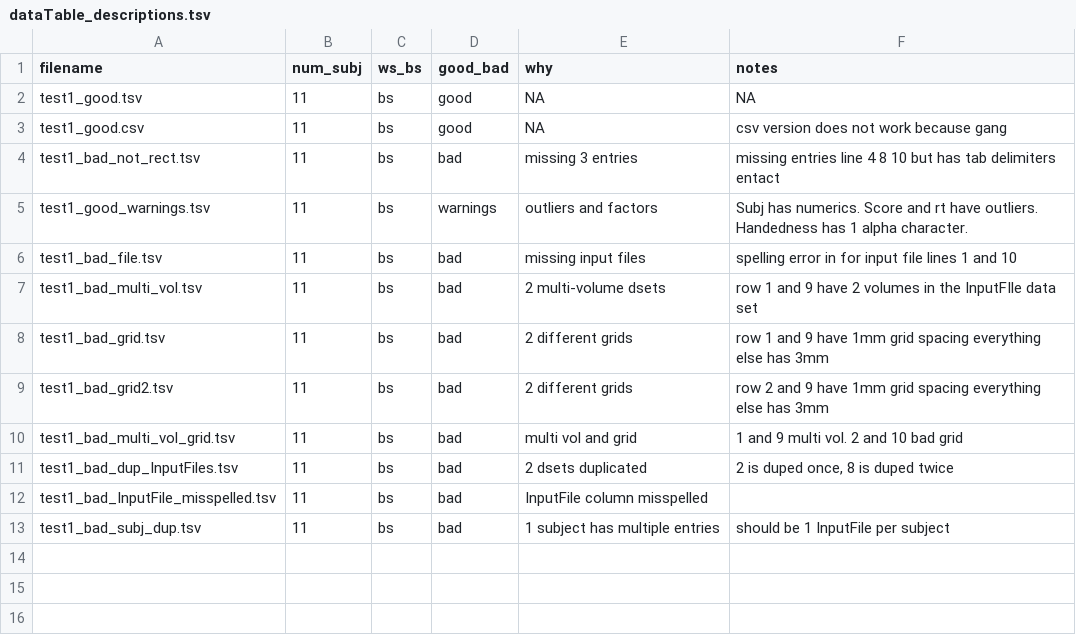
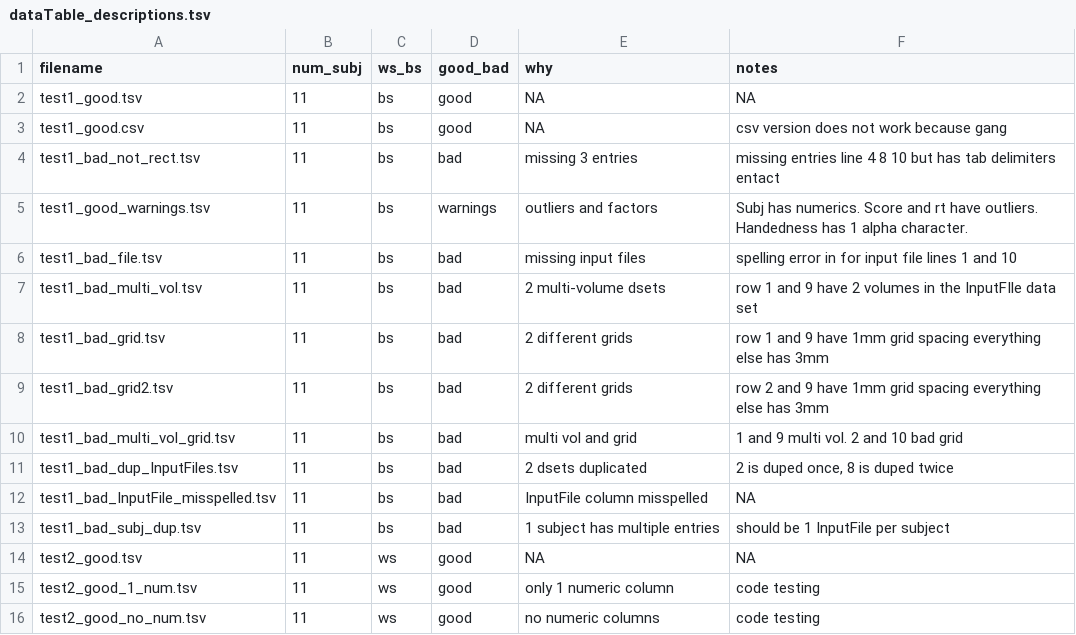
Before and after one commit to afni/tests_to_migrate, a TSV file: data_dataTables/dataTable_descriptions.tsv, drawn as a sheet.

Commit message:
lib_dataTable.R code testing scripts for numeric conversions

```diff
--- a/data_dataTables/dataTable_descriptions.tsv
+++ b/data_dataTables/dataTable_descriptions.tsv
@@ -11,3 +11,6 @@ test1_bad_multi_vol_grid.tsv	11	bs	bad	multi vol and grid	1 and 9 multi vol. 2 a
 test1_bad_dup_InputFiles.tsv	11	bs	bad	2 dsets duplicated	2 is duped once, 8 is duped twice
-test1_bad_InputFile_misspelled.tsv	11	bs	bad	InputFile column misspelled	
+test1_bad_InputFile_misspelled.tsv	11	bs	bad	InputFile column misspelled	NA
 test1_bad_subj_dup.tsv	11	bs	bad	1 subject has multiple entries	should be 1 InputFile per subject
+test2_good.tsv	11	ws	good	NA	NA
+test2_good_1_num.tsv	11	ws	good	only 1 numeric column	code testing
+test2_good_no_num.tsv	11	ws	good	no numeric columns	code testing
```
Also changed, not shown: 4 other files.
